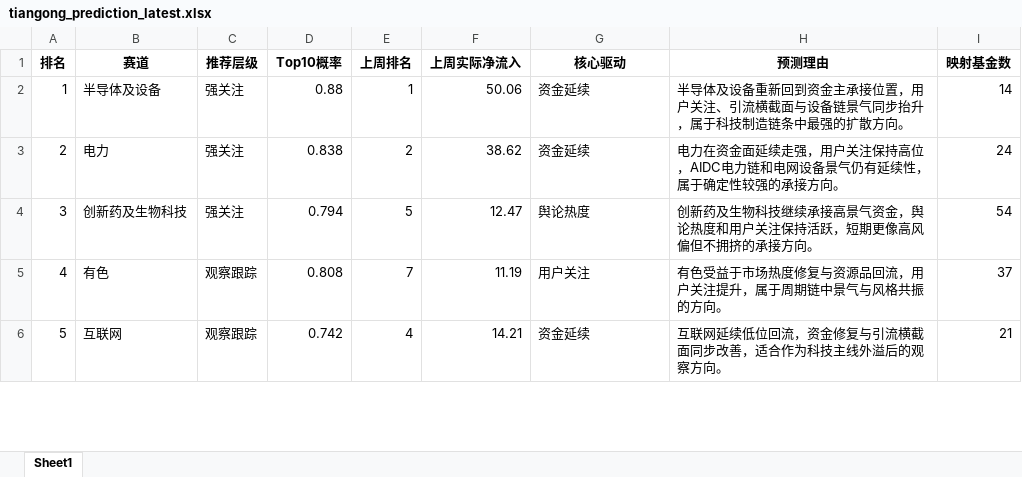
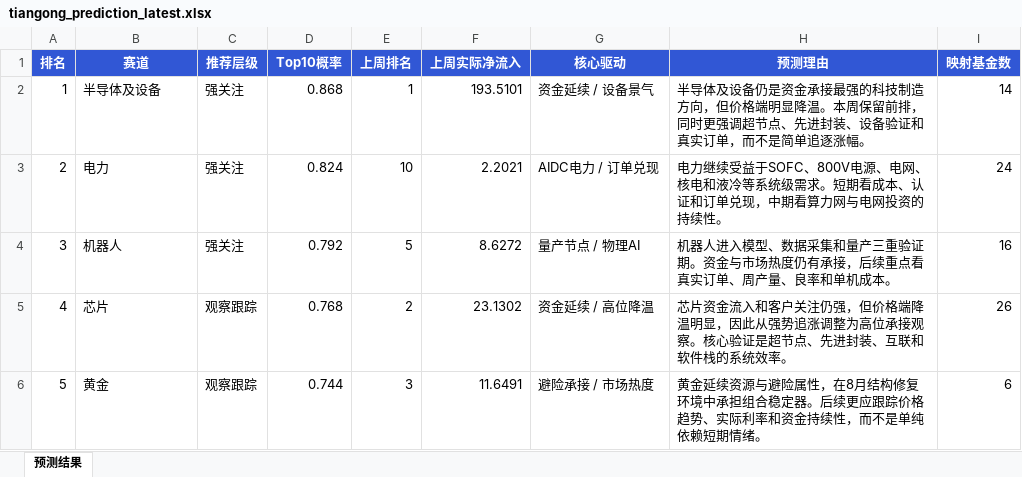
Before and after one commit to yxbsg/tiangong-model-site, an Excel workbook: downloads/tiangong_prediction_latest.xlsx, sheet 预测结果, drawn as a sheet; only a part is shown; values as stored, in another font and other column widths than the file's, no borders; the diff covers the shown part only; the diff names each change by its address in the sheet, - before the commit and + after, or states it on an @@ line.

```diff
--- a/downloads/tiangong_prediction_latest.xlsx (sheet 预测结果)
+++ b/downloads/tiangong_prediction_latest.xlsx (sheet 预测结果)
-sheet tab: Sheet1
+sheet tab: 预测结果
@@ A1:I1 fill: none → #3157D5, text colour: black → #FFFFFF @@
-D2 (Top10概率): 0.88
+D2 (Top10概率): 0.868
-F2 (上周实际净流入): 50.06
+F2 (上周实际净流入): 193.5101
-G2 (核心驱动): 资金延续
+G2 (核心驱动): 资金延续 / 设备景气
-H2 (预测理由): …体及设备重新回到资金主承接位置，用户关注、引流横截面与设备链景气同步抬升，属于科技制造链条中最强的扩散方向。
+H2 (预测理由): …体及设备仍是资金承接最强的科技制造方向，但价格端明显降温。本周保留前排，同时更强调超节点、先进封装、设备验证和真实订单，而不是简单追逐涨幅。
-D3 (Top10概率): 0.838
+D3 (Top10概率): 0.824
-E3 (上周排名): 2
+E3 (上周排名): 10
-F3 (上周实际净流入): 38.62
+F3 (上周实际净流入): 2.2021
-G3 (核心驱动): 资金延续
+G3 (核心驱动): AIDC电力 / 订单兑现
-H3 (预测理由): 电力在资金面延续走强，用户关注保持高位，AIDC电力链和电网设备景气仍有延续性，属于确定性较强的承接方向。
+H3 (预测理由): 电力继续受益于SOFC、800V电源、电网、核电和液冷等系统级需求。短期看成本、认证和订单兑现，中期看算力网与电网投资的持续性。
-B4 (赛道): 创新药及生物科技
+B4 (赛道): 机器人
-D4 (Top10概率): 0.794
+D4 (Top10概率): 0.792
-F4 (上周实际净流入): 12.47
+F4 (上周实际净流入): 8.6272
-G4 (核心驱动): 舆论热度
+G4 (核心驱动): 量产节点 / 物理AI
-H4 (预测理由): 创新药及生物科技继续承接高景气资金，舆论热度和用户关注保持活跃，短期更像高风偏但不拥挤的承接方向。
+H4 (预测理由): 机器人进入模型、数据采集和量产三重验证期。资金与市场热度仍有承接，后续重点看真实订单、周产量、良率和单机成本。
-I4 (映射基金数): 54
+I4 (映射基金数): 16
-B5 (赛道): 有色
+B5 (赛道): 芯片
-D5 (Top10概率): 0.808
+D5 (Top10概率): 0.768
-E5 (上周排名): 7
+E5 (上周排名): 2
-F5 (上周实际净流入): 11.19
+F5 (上周实际净流入): 23.1302
-G5 (核心驱动): 用户关注
+G5 (核心驱动): 资金延续 / 高位降温
-H5 (预测理由): 有色受益于市场热度修复与资源品回流，用户关注提升，属于周期链中景气与风格共振的方向。
+H5 (预测理由): 芯片资金流入和客户关注仍强，但价格端降温明显，因此从强势追涨调整为高位承接观察。核心验证是超节点、先进封装、互联和软件栈的系统效率。
-I5 (映射基金数): 37
+I5 (映射基金数): 26
-B6 (赛道): 互联网
+B6 (赛道): 黄金
-D6 (Top10概率): 0.742
+D6 (Top10概率): 0.744
-E6 (上周排名): 4
+E6 (上周排名): 3
-F6 (上周实际净流入): 14.21
+F6 (上周实际净流入): 11.6491
-G6 (核心驱动): 资金延续
+G6 (核心驱动): 避险承接 / 市场热度
-H6 (预测理由): 互联网延续低位回流，资金修复与引流横截面同步改善，适合作为科技主线外溢后的观察方向。
+H6 (预测理由): 黄金延续资源与避险属性，在8月结构修复环境中承担组合稳定器。后续更应跟踪价格趋势、实际利率和资金持续性，而不是单纯依赖短期情绪。
-I6 (映射基金数): 21
+I6 (映射基金数): 6
```
Also changed, not shown: 340 edited cells elsewhere in this sheet, downloads/prediction_factors_latest.xlsx, 8 other files.
